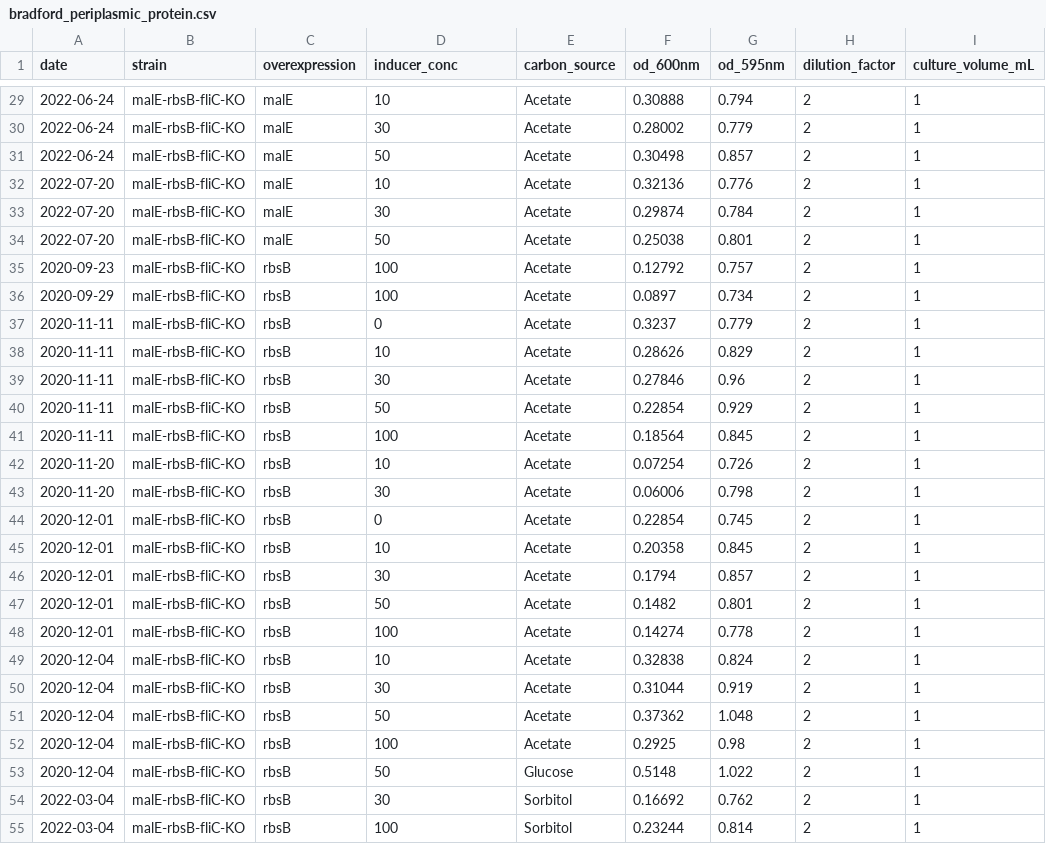
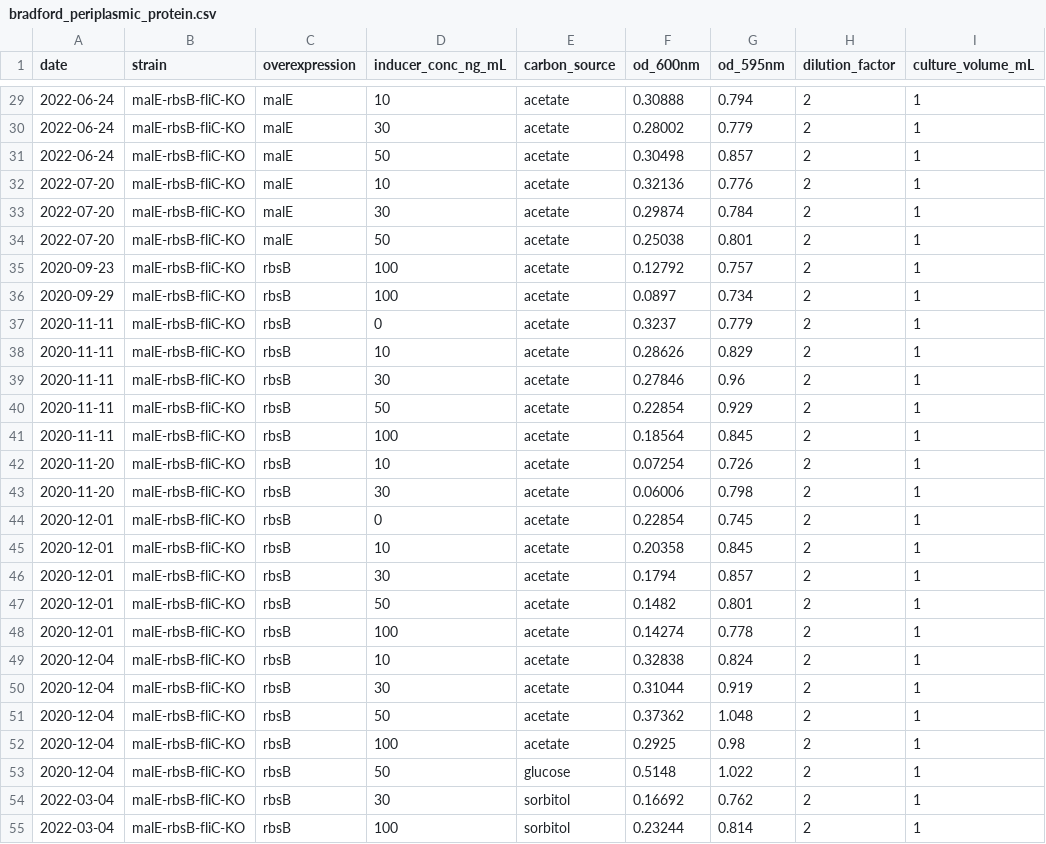
Before and after one commit to cremerlab/density_maintenance, a CSV file: data/protein_quantification/bradford_periplasmic_protein.csv, drawn as a sheet; only a part is shown, gaps mark what is left out; the diff covers the shown part only; the diff names each change by its address in the sheet, - before the commit and + after, or states it on an @@ line.

```diff
--- a/data/protein_quantification/bradford_periplasmic_protein.csv
+++ b/data/protein_quantification/bradford_periplasmic_protein.csv
-D1: inducer_conc
+D1: inducer_conc_ng_mL
-E29:E52 (carbon_source): Acetate
+E29:E52 (carbon_source): acetate
-E53 (carbon_source): Glucose
+E53 (carbon_source): glucose
-E54:E55 (carbon_source): Sorbitol
+E54:E55 (carbon_source): sorbitol
```
Also changed, not shown: 126 edited cells elsewhere in this file, 6 other files.
